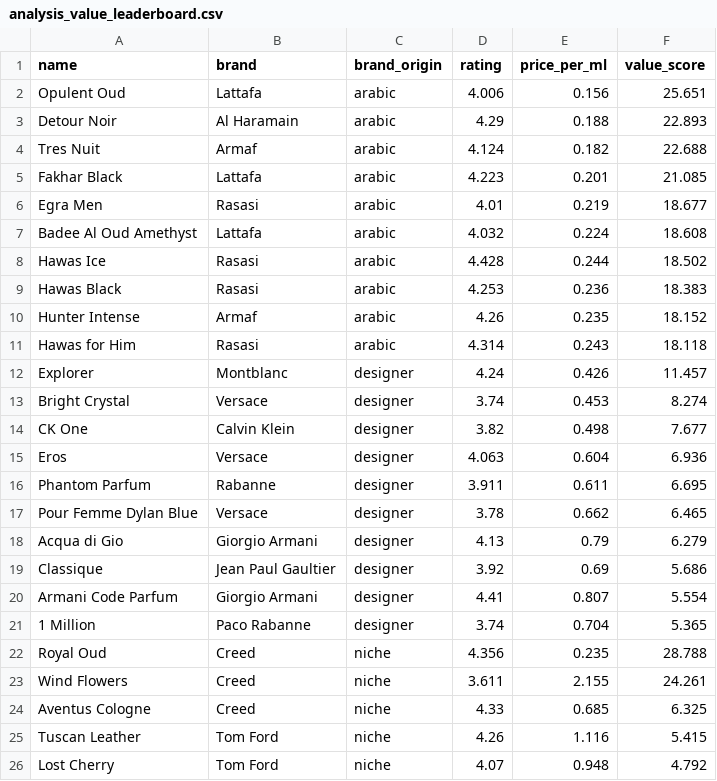
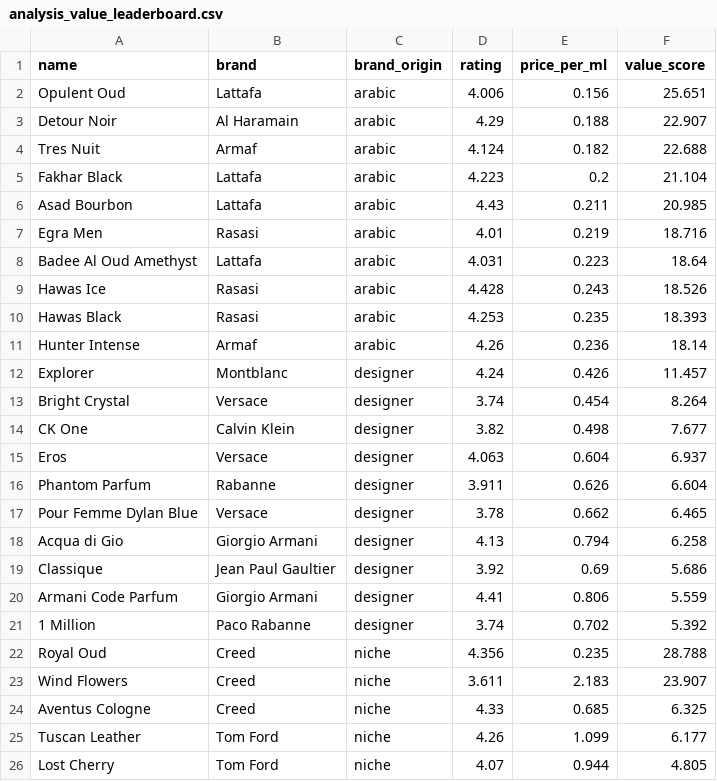
Before and after one commit to danteyamato1/fragrance-market-intelligence, a CSV file: cleaned_data/analysis_value_leaderboard.csv, drawn as a sheet; only a part is shown; the diff covers the shown part only.

```diff
--- a/cleaned_data/analysis_value_leaderboard.csv
+++ b/cleaned_data/analysis_value_leaderboard.csv
@@ -2,25 +2,25 @@ name,brand,brand_origin,rating,price_per_ml,value_score
 Opulent Oud,Lattafa,arabic,4.006,0.156,25.651
-Detour Noir,Al Haramain,arabic,4.29,0.188,22.893
+Detour Noir,Al Haramain,arabic,4.29,0.188,22.907
 Tres Nuit,Armaf,arabic,4.124,0.182,22.688
-Fakhar Black,Lattafa,arabic,4.223,0.201,21.085
-Egra Men,Rasasi,arabic,4.01,0.219,18.677
-Badee Al Oud Amethyst,Lattafa,arabic,4.032,0.224,18.608
-Hawas Ice,Rasasi,arabic,4.428,0.244,18.502
-Hawas Black,Rasasi,arabic,4.253,0.236,18.383
-Hunter Intense,Armaf,arabic,4.26,0.235,18.152
-Hawas for Him,Rasasi,arabic,4.314,0.243,18.118
+Fakhar Black,Lattafa,arabic,4.223,0.2,21.104
+Asad Bourbon,Lattafa,arabic,4.43,0.211,20.985
+Egra Men,Rasasi,arabic,4.01,0.219,18.716
+Badee Al Oud Amethyst,Lattafa,arabic,4.031,0.223,18.64
+Hawas Ice,Rasasi,arabic,4.428,0.243,18.526
+Hawas Black,Rasasi,arabic,4.253,0.235,18.393
+Hunter Intense,Armaf,arabic,4.26,0.236,18.14
 Explorer,Montblanc,designer,4.24,0.426,11.457
-Bright Crystal,Versace,designer,3.74,0.453,8.274
+Bright Crystal,Versace,designer,3.74,0.454,8.264
 CK One,Calvin Klein,designer,3.82,0.498,7.677
-Eros,Versace,designer,4.063,0.604,6.936
-Phantom Parfum,Rabanne,designer,3.911,0.611,6.695
+Eros,Versace,designer,4.063,0.604,6.937
+Phantom Parfum,Rabanne,designer,3.911,0.626,6.604
 Pour Femme Dylan Blue,Versace,designer,3.78,0.662,6.465
-Acqua di Gio,Giorgio Armani,designer,4.13,0.79,6.279
+Acqua di Gio,Giorgio Armani,designer,4.13,0.794,6.258
 Classique,Jean Paul Gaultier,designer,3.92,0.69,5.686
-Armani Code Parfum,Giorgio Armani,designer,4.41,0.807,5.554
-1 Million,Paco Rabanne,designer,3.74,0.704,5.365
+Armani Code Parfum,Giorgio Armani,designer,4.41,0.806,5.559
+1 Million,Paco Rabanne,designer,3.74,0.702,5.392
 Royal Oud,Creed,niche,4.356,0.235,28.788
-Wind Flowers,Creed,niche,3.611,2.155,24.261
+Wind Flowers,Creed,niche,3.611,2.183,23.907
 Aventus Cologne,Creed,niche,4.33,0.685,6.325
-Tuscan Leather,Tom Ford,niche,4.26,1.116,5.415
-Lost Cherry,Tom Ford,niche,4.07,0.948,4.792
+Tuscan Leather,Tom Ford,niche,4.26,1.099,6.177
+Lost Cherry,Tom Ford,niche,4.07,0.944,4.805
```
Also changed, not shown: 8 edited cells elsewhere in this file, cleaned_data/analysis_sentiment_polarisation.csv, 10 other files.
